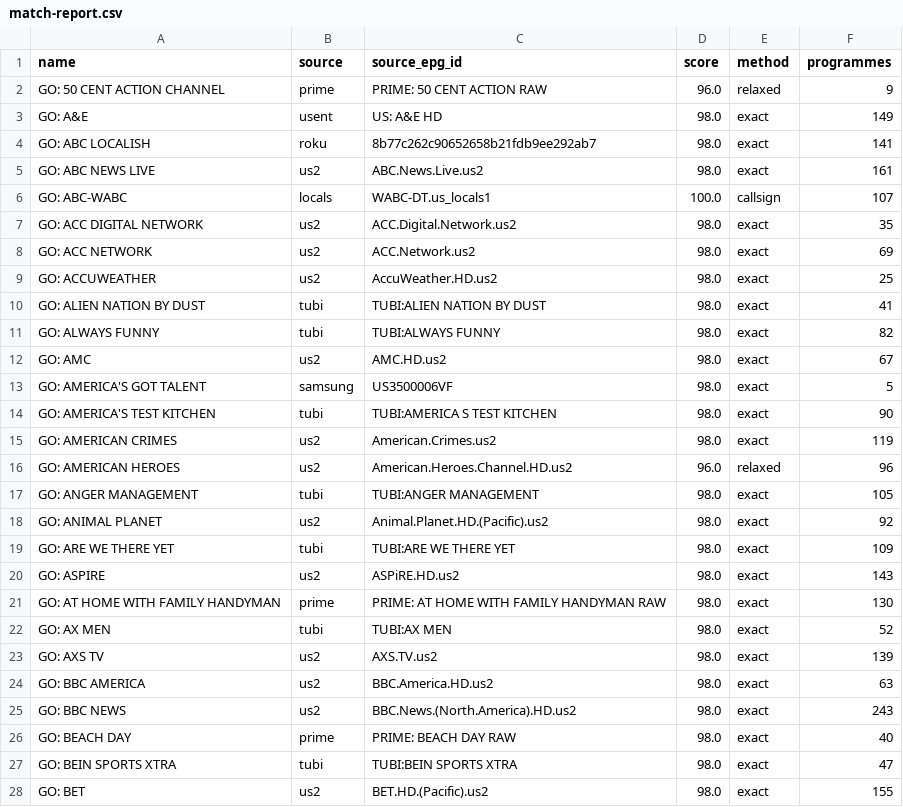
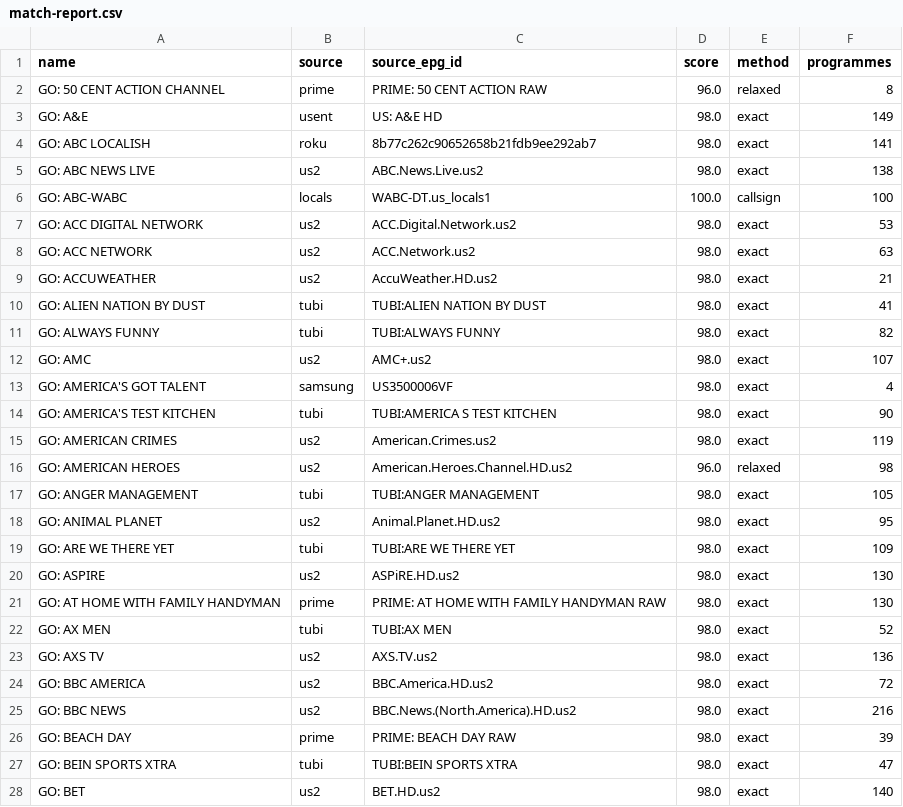
Before and after one commit to theuauchessclub/uau-backend, a CSV file: directv-go-epg/match-report.csv, drawn as a sheet; only a part is shown; the diff covers the shown part only.

```diff
--- a/directv-go-epg/match-report.csv
+++ b/directv-go-epg/match-report.csv
@@ -1,28 +1,28 @@
 name,source,source_epg_id,score,method,programmes
-GO: 50 CENT ACTION CHANNEL,prime,PRIME: 50 CENT ACTION RAW,96.0,relaxed,9
+GO: 50 CENT ACTION CHANNEL,prime,PRIME: 50 CENT ACTION RAW,96.0,relaxed,8
 GO: A&E,usent,US: A&E HD,98.0,exact,149
 GO: ABC LOCALISH,roku,8b77c262c90652658b21fdb9ee292ab7,98.0,exact,141
-GO: ABC NEWS LIVE,us2,ABC.News.Live.us2,98.0,exact,161
-GO: ABC-WABC,locals,WABC-DT.us_locals1,100.0,callsign,107
-GO: ACC DIGITAL NETWORK,us2,ACC.Digital.Network.us2,98.0,exact,35
-GO: ACC NETWORK,us2,ACC.Network.us2,98.0,exact,69
-GO: ACCUWEATHER,us2,AccuWeather.HD.us2,98.0,exact,25
+GO: ABC NEWS LIVE,us2,ABC.News.Live.us2,98.0,exact,138
+GO: ABC-WABC,locals,WABC-DT.us_locals1,100.0,callsign,100
+GO: ACC DIGITAL NETWORK,us2,ACC.Digital.Network.us2,98.0,exact,53
+GO: ACC NETWORK,us2,ACC.Network.us2,98.0,exact,63
+GO: ACCUWEATHER,us2,AccuWeather.HD.us2,98.0,exact,21
 GO: ALIEN NATION BY DUST,tubi,TUBI:ALIEN NATION BY DUST,98.0,exact,41
 GO: ALWAYS FUNNY,tubi,TUBI:ALWAYS FUNNY,98.0,exact,82
-GO: AMC,us2,AMC.HD.us2,98.0,exact,67
-GO: AMERICA'S GOT TALENT,samsung,US3500006VF,98.0,exact,5
+GO: AMC,us2,AMC+.us2,98.0,exact,107
+GO: AMERICA'S GOT TALENT,samsung,US3500006VF,98.0,exact,4
 GO: AMERICA'S TEST KITCHEN,tubi,TUBI:AMERICA S TEST KITCHEN,98.0,exact,90
 GO: AMERICAN CRIMES,us2,American.Crimes.us2,98.0,exact,119
-GO: AMERICAN HEROES,us2,American.Heroes.Channel.HD.us2,96.0,relaxed,96
+GO: AMERICAN HEROES,us2,American.Heroes.Channel.HD.us2,96.0,relaxed,98
 GO: ANGER MANAGEMENT,tubi,TUBI:ANGER MANAGEMENT,98.0,exact,105
-GO: ANIMAL PLANET,us2,Animal.Planet.HD.(Pacific).us2,98.0,exact,92
+GO: ANIMAL PLANET,us2,Animal.Planet.HD.us2,98.0,exact,95
 GO: ARE WE THERE YET,tubi,TUBI:ARE WE THERE YET,98.0,exact,109
-GO: ASPIRE,us2,ASPiRE.HD.us2,98.0,exact,143
+GO: ASPIRE,us2,ASPiRE.HD.us2,98.0,exact,130
 GO: AT HOME WITH FAMILY HANDYMAN,prime,PRIME: AT HOME WITH FAMILY HANDYMAN RAW,98.0,exact,130
 GO: AX MEN,tubi,TUBI:AX MEN,98.0,exact,52
-GO: AXS TV,us2,AXS.TV.us2,98.0,exact,139
-GO: BBC AMERICA,us2,BBC.America.HD.us2,98.0,exact,63
-GO: BBC NEWS,us2,BBC.News.(North.America).HD.us2,98.0,exact,243
-GO: BEACH DAY,prime,PRIME: BEACH DAY RAW,98.0,exact,40
+GO: AXS TV,us2,AXS.TV.us2,98.0,exact,136
+GO: BBC AMERICA,us2,BBC.America.HD.us2,98.0,exact,72
+GO: BBC NEWS,us2,BBC.News.(North.America).HD.us2,98.0,exact,216
+GO: BEACH DAY,prime,PRIME: BEACH DAY RAW,98.0,exact,39
 GO: BEIN SPORTS XTRA,tubi,TUBI:BEIN SPORTS XTRA,98.0,exact,47
-GO: BET,us2,BET.HD.(Pacific).us2,98.0,exact,155
+GO: BET,us2,BET.HD.us2,98.0,exact,140
```
Also changed, not shown: 170 edited cells elsewhere in this file, 2 other files.
